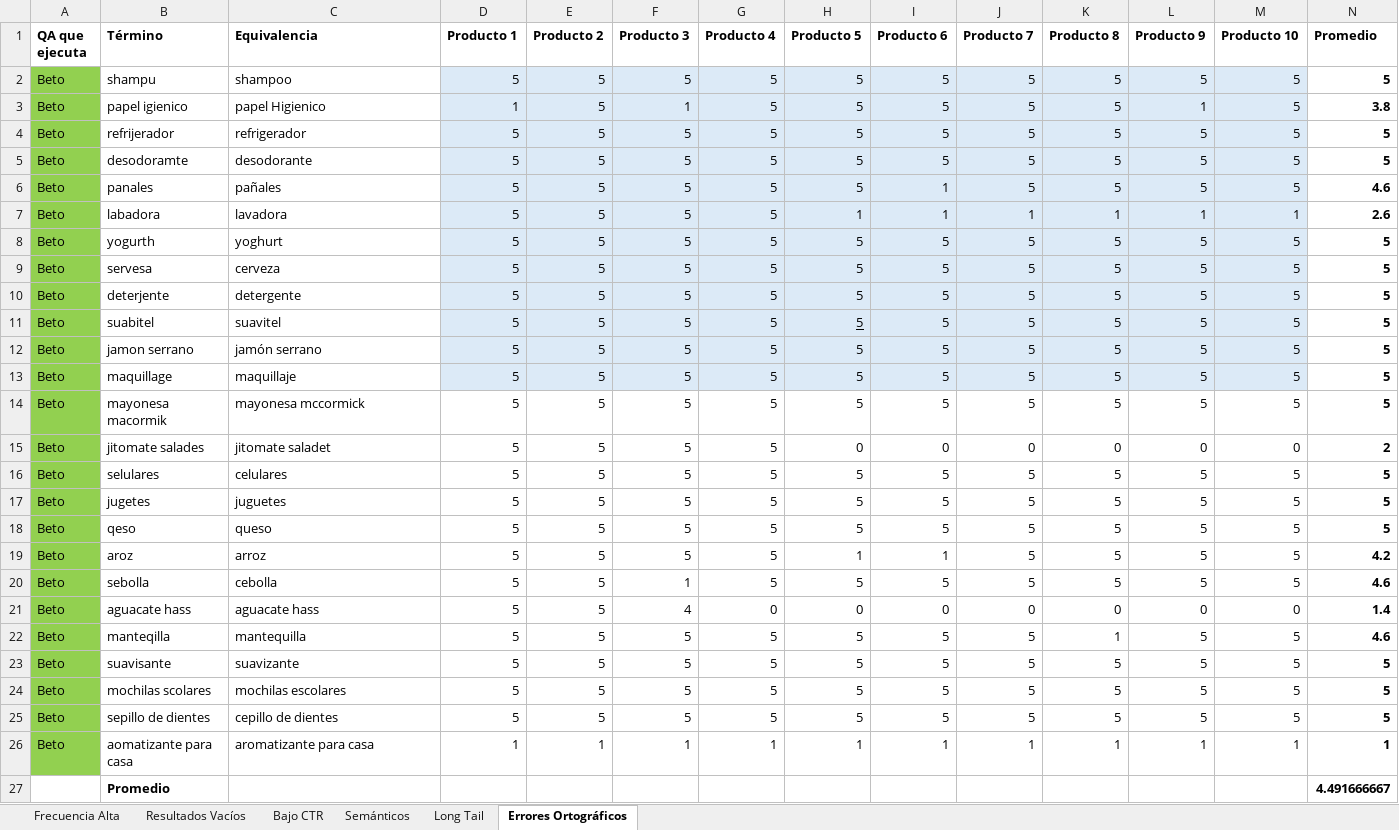
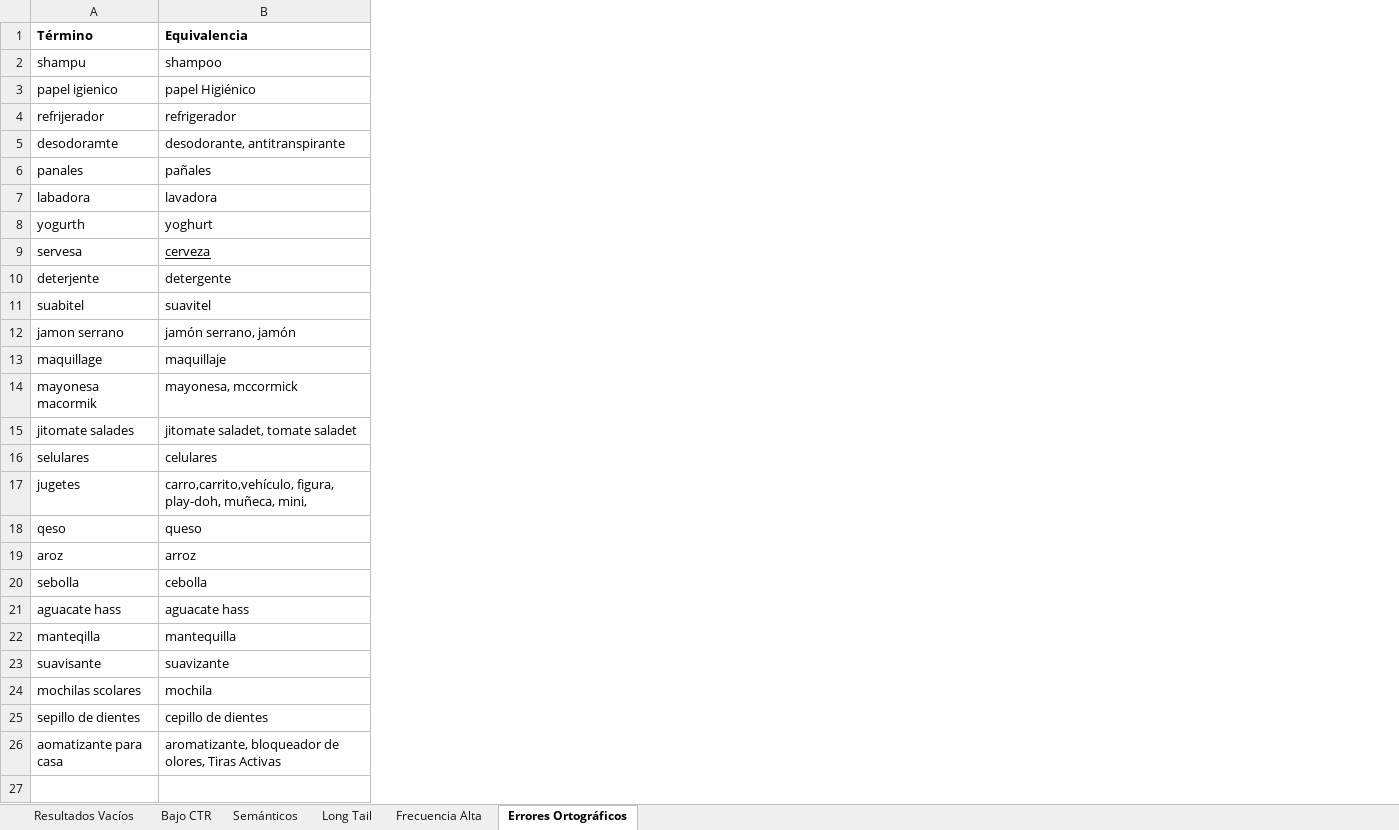
Before and after one commit to henickoer/playwright-piloto2, an Excel workbook: data/ChedrahuiQA_Lexico.xlsx, sheet Errores Ortográficos, drawn as a sheet; values as stored, in another font and other column widths than the file's, no borders; removed rows and columns are numbered as before the commit, all else as after; the diff names each change by its address in the sheet, - before the commit and + after, or states it on an @@ line.

```diff
--- a/data/ChedrahuiQA_Lexico.xlsx (sheet Errores Ortográficos)
+++ b/data/ChedrahuiQA_Lexico.xlsx (sheet Errores Ortográficos)
@@ sheet tab order changed: Resultados Vacíos | Bajo CTR | Semánticos | Long Tail | Frecuencia Alta | Errores Ortográficos @@
-column A (QA que ejecuta), rows 2-26: all Beto
-column D (Producto 1), rows 2-26: 5 | 1 | 5 | 5 | 5 | 5 | 5 | 5 | 5 | 5 | 5 | 5 | 5 | 5 | 5 | 5 | 5 | 5 | 5 | 5 | 5 | 5 | 5 | 5 | 1
-column E (Producto 2), rows 2-26: 5 | 5 | 5 | 5 | 5 | 5 | 5 | 5 | 5 | 5 | 5 | 5 | 5 | 5 | 5 | 5 | 5 | 5 | 5 | 5 | 5 | 5 | 5 | 5 | 1
-column F (Producto 3), rows 2-26: 5 | 1 | 5 | 5 | 5 | 5 | 5 | 5 | 5 | 5 | 5 | 5 | 5 | 5 | 5 | 5 | 5 | 5 | 1 | 4 | 5 | 5 | 5 | 5 | 1
-column G (Producto 4), rows 2-26: 5 | 5 | 5 | 5 | 5 | 5 | 5 | 5 | 5 | 5 | 5 | 5 | 5 | 5 | 5 | 5 | 5 | 5 | 5 | 0 | 5 | 5 | 5 | 5 | 1
-column H (Producto 5), rows 2-26: 5 | 5 | 5 | 5 | 5 | 1 | 5 | 5 | 5 | 5 | 5 | 5 | 5 | 0 | 5 | 5 | 5 | 1 | 5 | 0 | 5 | 5 | 5 | 5 | 1
-column I (Producto 6), rows 2-26: 5 | 5 | 5 | 5 | 1 | 1 | 5 | 5 | 5 | 5 | 5 | 5 | 5 | 0 | 5 | 5 | 5 | 1 | 5 | 0 | 5 | 5 | 5 | 5 | 1
-column J (Producto 7), rows 2-26: 5 | 5 | 5 | 5 | 5 | 1 | 5 | 5 | 5 | 5 | 5 | 5 | 5 | 0 | 5 | 5 | 5 | 5 | 5 | 0 | 5 | 5 | 5 | 5 | 1
-column K (Producto 8), rows 2-26: 5 | 5 | 5 | 5 | 5 | 1 | 5 | 5 | 5 | 5 | 5 | 5 | 5 | 0 | 5 | 5 | 5 | 5 | 5 | 0 | 1 | 5 | 5 | 5 | 1
-column L (Producto 9), rows 2-26: 5 | 1 | 5 | 5 | 5 | 1 | 5 | 5 | 5 | 5 | 5 | 5 | 5 | 0 | 5 | 5 | 5 | 5 | 5 | 0 | 5 | 5 | 5 | 5 | 1
-column M (Producto 10), rows 2-26: 5 | 5 | 5 | 5 | 5 | 1 | 5 | 5 | 5 | 5 | 5 | 5 | 5 | 0 | 5 | 5 | 5 | 5 | 5 | 0 | 5 | 5 | 5 | 5 | 1
-column N (Promedio), rows 2-26: 5 | 3.8 | 5 | 5 | 4.6 | 2.6 | 5 | 5 | 5 | 5 | 5 | 5 | 5 | 2 | 5 | 5 | 5 | 4.2 | 4.6 | 1.4 | 4.6 | 5 | 5 | 5 | 1
-B3 (Equivalencia): papel Higienico
+B3 (Equivalencia): papel Higiénico
-B5 (Equivalencia): desodorante
+B5 (Equivalencia): desodorante, antitranspirante
-B9 underline: off
+B9 underline: on
-B12 (Equivalencia): jamón serrano
+B12 (Equivalencia): jamón serrano, jamón
-B14 (Equivalencia): mayonesa mccormick
+B14 (Equivalencia): mayonesa, mccormick
-B15 (Equivalencia): jitomate saladet
+B15 (Equivalencia): jitomate saladet, tomate saladet
-B17 (Equivalencia): juguetes
+B17 (Equivalencia): carro,carrito,vehículo, figura, play-doh, muñeca, mini,
-B24 (Equivalencia): mochilas escolares
+B24 (Equivalencia): mochila
-B26 (Equivalencia): aromatizante para casa
+B26 (Equivalencia): aromatizante, bloqueador de olores, Tiras Activas
-row 27:  | Promedio |  |  |  |  |  |  |  |  |  |  |  | 4.491666667
```
Also changed, not shown: sheet Frecuencia Alta, sheet Long Tail, 11 other files.
